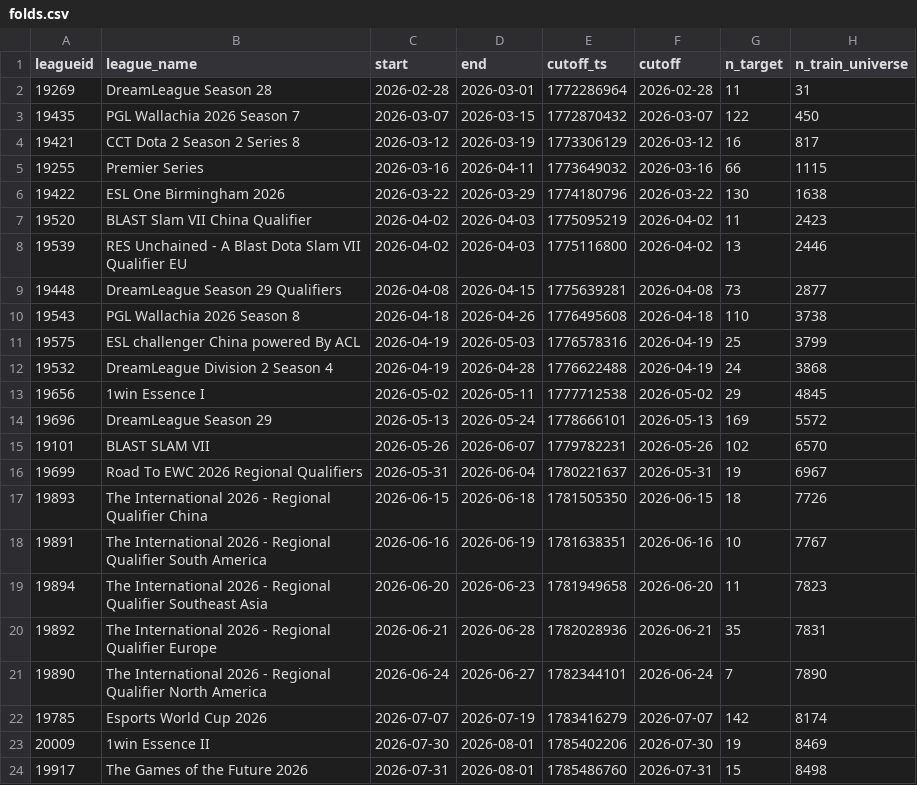
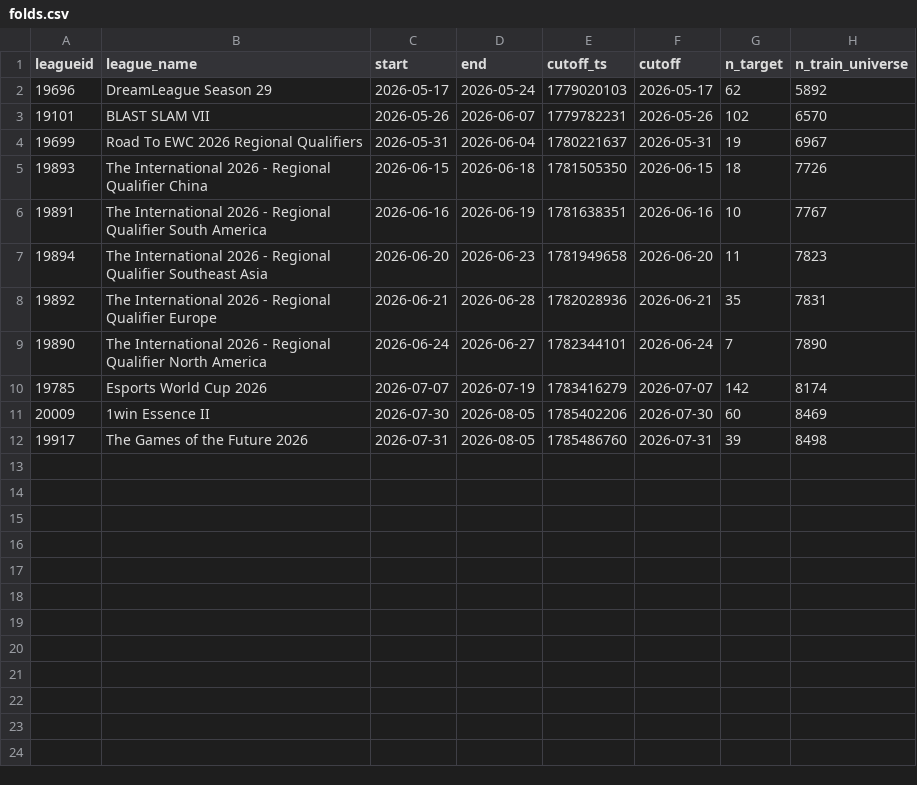
Before and after one commit to Rhymer-Lcy/dota2-ti-predict, a CSV file: data/ti2026/inputs/folds.csv, drawn as a sheet.

Commit message:
data(inputs): refresh identity and folds through 2026-08-09

```diff
--- a/data/ti2026/inputs/folds.csv
+++ b/data/ti2026/inputs/folds.csv
@@ -1,15 +1,3 @@
 leagueid,league_name,start,end,cutoff_ts,cutoff,n_target,n_train_universe
-19269,DreamLeague Season 28,2026-02-28,2026-03-01,1772286964,2026-02-28,11,31
-19435,PGL Wallachia 2026 Season 7,2026-03-07,2026-03-15,1772870432,2026-03-07,122,450
-19421,CCT Dota 2 Season 2 Series 8,2026-03-12,2026-03-19,1773306129,2026-03-12,16,817
-19255,Premier Series,2026-03-16,2026-04-11,1773649032,2026-03-16,66,1115
-19422,ESL One Birmingham 2026,2026-03-22,2026-03-29,1774180796,2026-03-22,130,1638
-19520,BLAST Slam VII China Qualifier,2026-04-02,2026-04-03,1775095219,2026-04-02,11,2423
-19539,RES Unchained - A Blast Dota Slam VII Qualifier EU,2026-04-02,2026-04-03,1775116800,2026-04-02,13,2446
-19448,DreamLeague Season 29 Qualifiers,2026-04-08,2026-04-15,1775639281,2026-04-08,73,2877
-19543,PGL Wallachia 2026 Season 8,2026-04-18,2026-04-26,1776495608,2026-04-18,110,3738
-19575,ESL challenger China powered By ACL,2026-04-19,2026-05-03,1776578316,2026-04-19,25,3799
-19532,DreamLeague Division 2 Season 4,2026-04-19,2026-04-28,1776622488,2026-04-19,24,3868
-19656,1win Essence I,2026-05-02,2026-05-11,1777712538,2026-05-02,29,4845
-19696,DreamLeague Season 29,2026-05-13,2026-05-24,1778666101,2026-05-13,169,5572
+19696,DreamLeague Season 29,2026-05-17,2026-05-24,1779020103,2026-05-17,62,5892
 19101,BLAST SLAM VII,2026-05-26,2026-06-07,1779782231,2026-05-26,102,6570
@@ -22,3 +10,3 @@ leagueid,league_name,start,end,cutoff_ts,cutoff,n_target,n_train_universe
 19785,Esports World Cup 2026,2026-07-07,2026-07-19,1783416279,2026-07-07,142,8174
-20009,1win Essence II,2026-07-30,2026-08-01,1785402206,2026-07-30,19,8469
-19917,The Games of the Future 2026,2026-07-31,2026-08-01,1785486760,2026-07-31,15,8498
+20009,1win Essence II,2026-07-30,2026-08-05,1785402206,2026-07-30,60,8469
+19917,The Games of the Future 2026,2026-07-31,2026-08-05,1785486760,2026-07-31,39,8498
```
Also changed, not shown: data/ti2026/inputs/canonical_identity.csv, data/ti2026/inputs/canonical_sources.csv, 1 other file.
